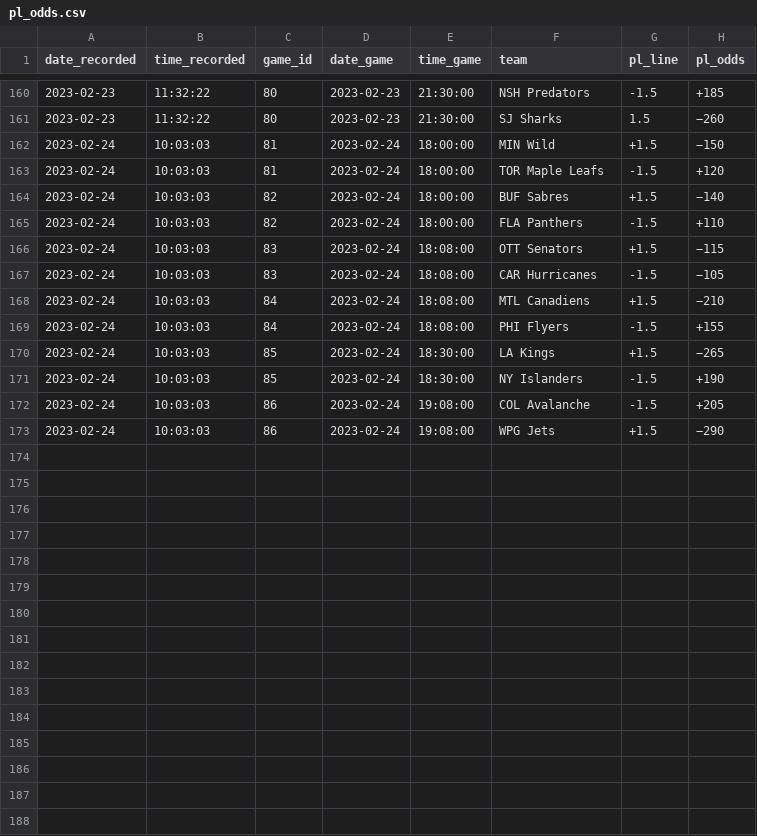
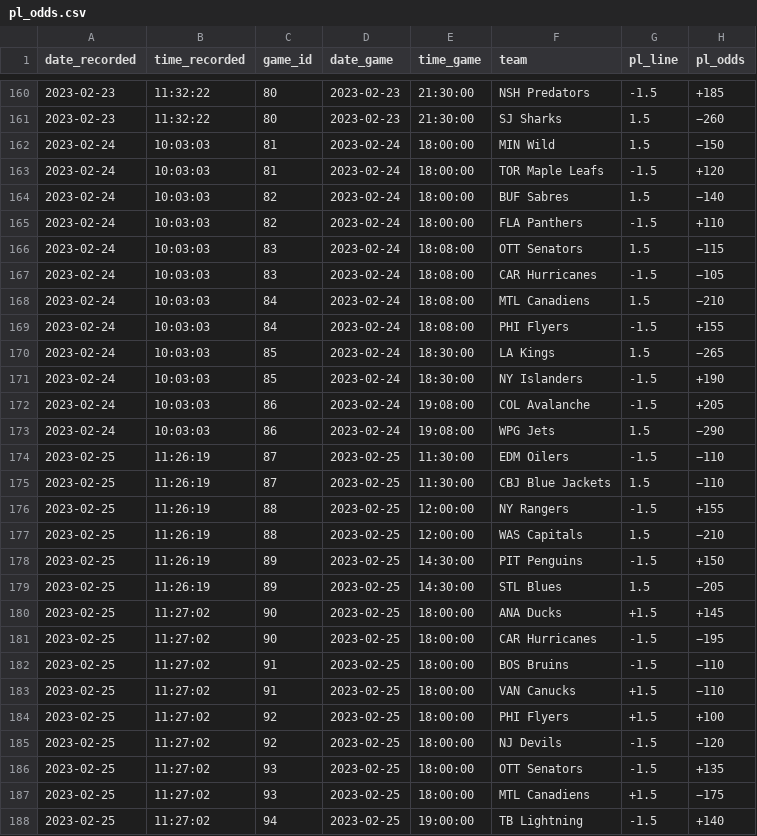
Before and after one commit to michalekb11/NHL-expected-goals, a CSV file: data/odds/pl_odds.csv, drawn as a sheet; only a part is shown, gaps mark what is left out; the diff covers the shown part only.

```diff
--- a/data/odds/pl_odds.csv
+++ b/data/odds/pl_odds.csv
@@ -161,13 +161,28 @@ date_recorded,time_recorded,game_id,date_game,time_game,team,pl_line,pl_odds
 2023-02-23,11:32:22,80,2023-02-23,21:30:00,SJ Sharks,1.5,−260
-2023-02-24,10:03:03,81,2023-02-24,18:00:00,MIN Wild,+1.5,−150
+2023-02-24,10:03:03,81,2023-02-24,18:00:00,MIN Wild,1.5,−150
 2023-02-24,10:03:03,81,2023-02-24,18:00:00,TOR Maple Leafs,-1.5,+120
-2023-02-24,10:03:03,82,2023-02-24,18:00:00,BUF Sabres,+1.5,−140
+2023-02-24,10:03:03,82,2023-02-24,18:00:00,BUF Sabres,1.5,−140
 2023-02-24,10:03:03,82,2023-02-24,18:00:00,FLA Panthers,-1.5,+110
-2023-02-24,10:03:03,83,2023-02-24,18:08:00,OTT Senators,+1.5,−115
+2023-02-24,10:03:03,83,2023-02-24,18:08:00,OTT Senators,1.5,−115
 2023-02-24,10:03:03,83,2023-02-24,18:08:00,CAR Hurricanes,-1.5,−105
-2023-02-24,10:03:03,84,2023-02-24,18:08:00,MTL Canadiens,+1.5,−210
+2023-02-24,10:03:03,84,2023-02-24,18:08:00,MTL Canadiens,1.5,−210
 2023-02-24,10:03:03,84,2023-02-24,18:08:00,PHI Flyers,-1.5,+155
-2023-02-24,10:03:03,85,2023-02-24,18:30:00,LA Kings,+1.5,−265
+2023-02-24,10:03:03,85,2023-02-24,18:30:00,LA Kings,1.5,−265
 2023-02-24,10:03:03,85,2023-02-24,18:30:00,NY Islanders,-1.5,+190
 2023-02-24,10:03:03,86,2023-02-24,19:08:00,COL Avalanche,-1.5,+205
-2023-02-24,10:03:03,86,2023-02-24,19:08:00,WPG Jets,+1.5,−290
+2023-02-24,10:03:03,86,2023-02-24,19:08:00,WPG Jets,1.5,−290
+2023-02-25,11:26:19,87,2023-02-25,11:30:00,EDM Oilers,-1.5,−110
+2023-02-25,11:26:19,87,2023-02-25,11:30:00,CBJ Blue Jackets,1.5,−110
+2023-02-25,11:26:19,88,2023-02-25,12:00:00,NY Rangers,-1.5,+155
+2023-02-25,11:26:19,88,2023-02-25,12:00:00,WAS Capitals,1.5,−210
+2023-02-25,11:26:19,89,2023-02-25,14:30:00,PIT Penguins,-1.5,+150
+2023-02-25,11:26:19,89,2023-02-25,14:30:00,STL Blues,1.5,−205
+2023-02-25,11:27:02,90,2023-02-25,18:00:00,ANA Ducks,+1.5,+145
+2023-02-25,11:27:02,90,2023-02-25,18:00:00,CAR Hurricanes,-1.5,−195
+2023-02-25,11:27:02,91,2023-02-25,18:00:00,BOS Bruins,-1.5,−110
+2023-02-25,11:27:02,91,2023-02-25,18:00:00,VAN Canucks,+1.5,−110
+2023-02-25,11:27:02,92,2023-02-25,18:00:00,PHI Flyers,+1.5,+100
+2023-02-25,11:27:02,92,2023-02-25,18:00:00,NJ Devils,-1.5,−120
+2023-02-25,11:27:02,93,2023-02-25,18:00:00,OTT Senators,-1.5,+135
+2023-02-25,11:27:02,93,2023-02-25,18:00:00,MTL Canadiens,+1.5,−175
+2023-02-25,11:27:02,94,2023-02-25,19:00:00,TB Lightning,-1.5,+140
```
Also changed, not shown: 7 added rows elsewhere in this file, data/odds/ml_odds.csv, data/odds/total_odds.csv, 1 other file.
